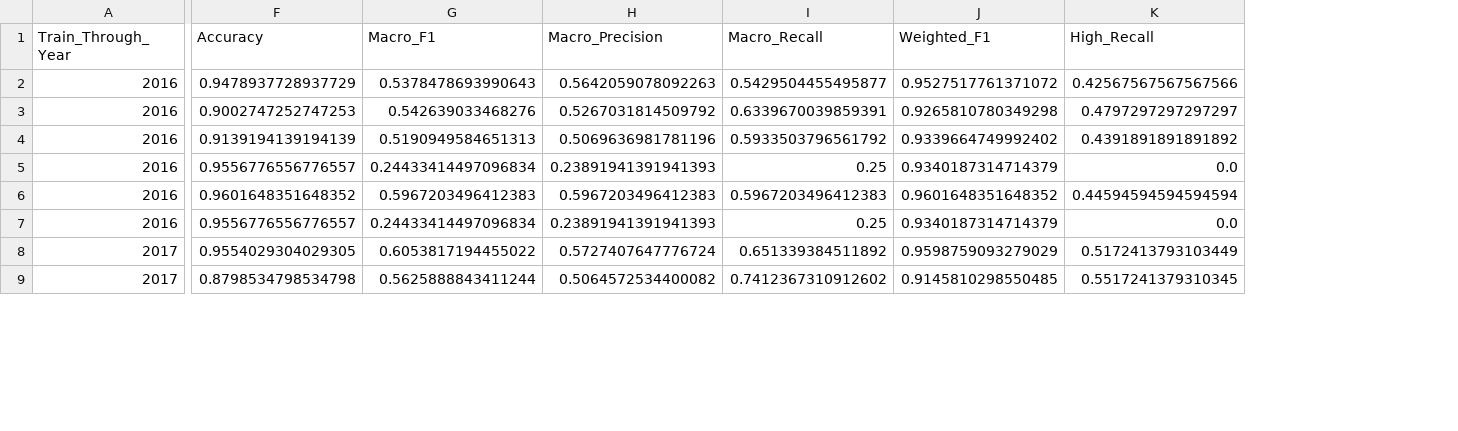
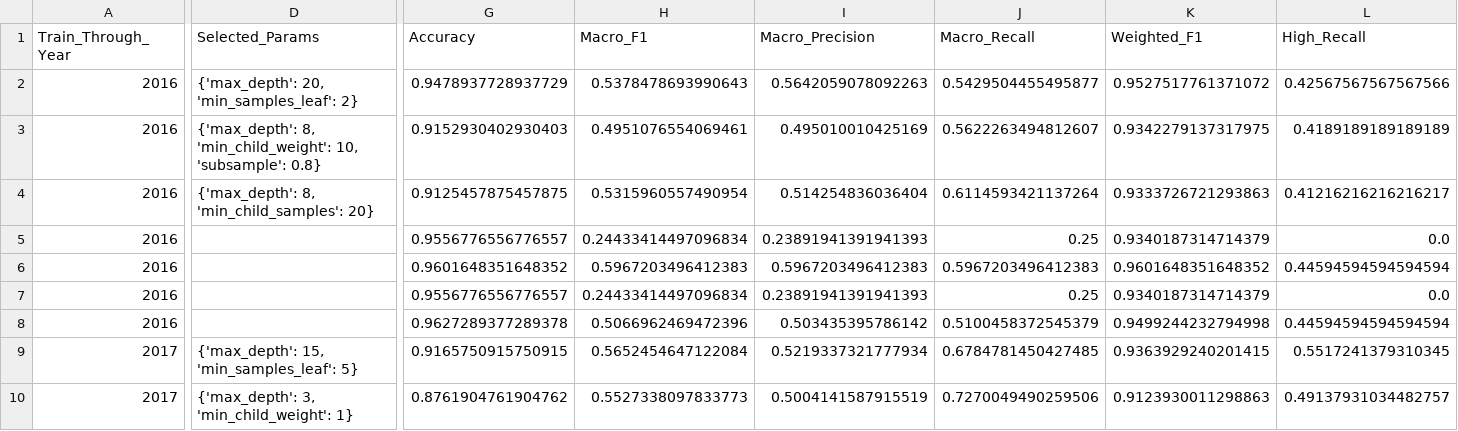
Before and after one commit to palaram29/BASELINE-AUDITED-EVALUATION-OF-PROXY-FLOOD-RISK-CLASSIFICATION, a CSV file: ML/reports/walkforward_results.csv, drawn as a sheet; only a part is shown, gaps mark what is left out; addresses are those after the commit; rows hold the shown columns only; the diff covers the shown part only; the diff names each change by its address in the sheet, - before the commit and + after, or states it on an @@ line.

```diff
--- a/ML/reports/walkforward_results.csv
+++ b/ML/reports/walkforward_results.csv
+column D (Selected_Params), rows 2-4: {'max_depth': 20, 'min_samples_leaf': 2} | {'max_depth': 8, 'min_child_weight': 10, 'subsample': 0.8} | {'max_depth': 8, 'min_child_samples': 20}; rows 9-10: {'max_depth': 15, 'min_samples_leaf': 5} | {'max_depth': 3, 'min_child_weight': 1}
-G3 (Accuracy): 0.9002747252747253
+G3 (Accuracy): 0.9152930402930403
-H3 (Macro_F1): 0.542639033468276
+H3 (Macro_F1): 0.4951076554069461
-I3 (Macro_Precision): 0.5267031814509792
+I3 (Macro_Precision): 0.495010010425169
-J3 (Macro_Recall): 0.6339670039859391
+J3 (Macro_Recall): 0.5622263494812607
-K3 (Weighted_F1): 0.9265810780349298
+K3 (Weighted_F1): 0.9342279137317975
-L3 (High_Recall): 0.4797297297297297
+L3 (High_Recall): 0.4189189189189189
-G4 (Accuracy): 0.9139194139194139
+G4 (Accuracy): 0.9125457875457875
-H4 (Macro_F1): 0.5190949584651313
+H4 (Macro_F1): 0.5315960557490954
-I4 (Macro_Precision): 0.5069636981781196
+I4 (Macro_Precision): 0.514254836036404
-J4 (Macro_Recall): 0.5933503796561792
+J4 (Macro_Recall): 0.6114593421137264
-K4 (Weighted_F1): 0.9339664749992402
+K4 (Weighted_F1): 0.9333726721293863
-L4 (High_Recall): 0.4391891891891892
+L4 (High_Recall): 0.41216216216216217
+row 8: 2016 |  | 0.9627289377289378 | 0.5066962469472396 | 0.503435395786142 | 0.5100458372545379 | 0.9499244232794998 | 0.44594594594594594
-G9 (Accuracy): 0.9554029304029305
+G9 (Accuracy): 0.9165750915750915
-H9 (Macro_F1): 0.6053817194455022
+H9 (Macro_F1): 0.5652454647122084
-I9 (Macro_Precision): 0.5727407647776724
+I9 (Macro_Precision): 0.5219337321777934
-J9 (Macro_Recall): 0.651339384511892
+J9 (Macro_Recall): 0.6784781450427485
-K9 (Weighted_F1): 0.9598759093279029
+K9 (Weighted_F1): 0.9363929240201415
-L9 (High_Recall): 0.5172413793103449
+L9 (High_Recall): 0.5517241379310345
-G10 (Accuracy): 0.8798534798534798
+G10 (Accuracy): 0.8761904761904762
-H10 (Macro_F1): 0.5625888843411244
+H10 (Macro_F1): 0.5527338097833773
-I10 (Macro_Precision): 0.5064572534400082
+I10 (Macro_Precision): 0.5004141587915519
-J10 (Macro_Recall): 0.7412367310912602
+J10 (Macro_Recall): 0.7270049490259506
-K10 (Weighted_F1): 0.9145810298550485
+K10 (Weighted_F1): 0.9123930011298863
-L10 (High_Recall): 0.5517241379310345
+L10 (High_Recall): 0.49137931034482757
```
Also changed, not shown: 5 added rows and 61 edited cells elsewhere in this file, 11 other files.
